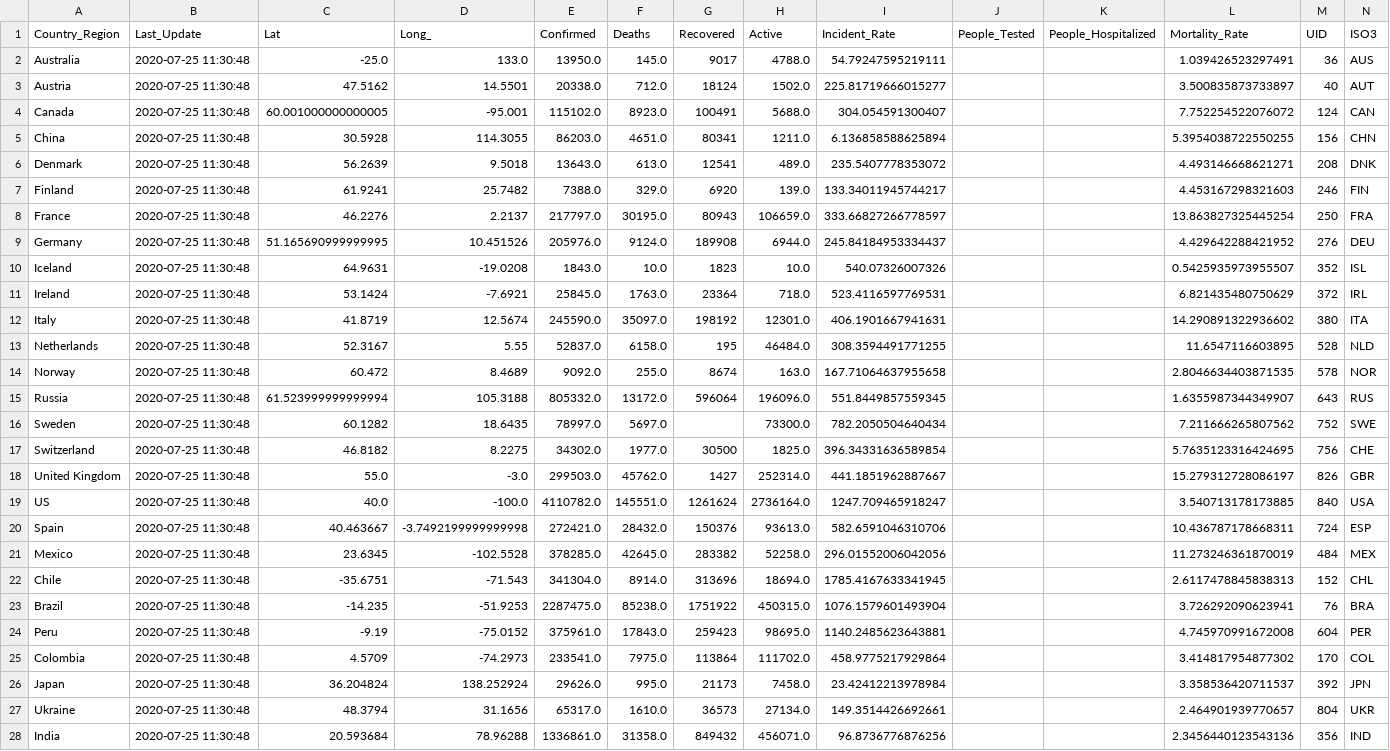
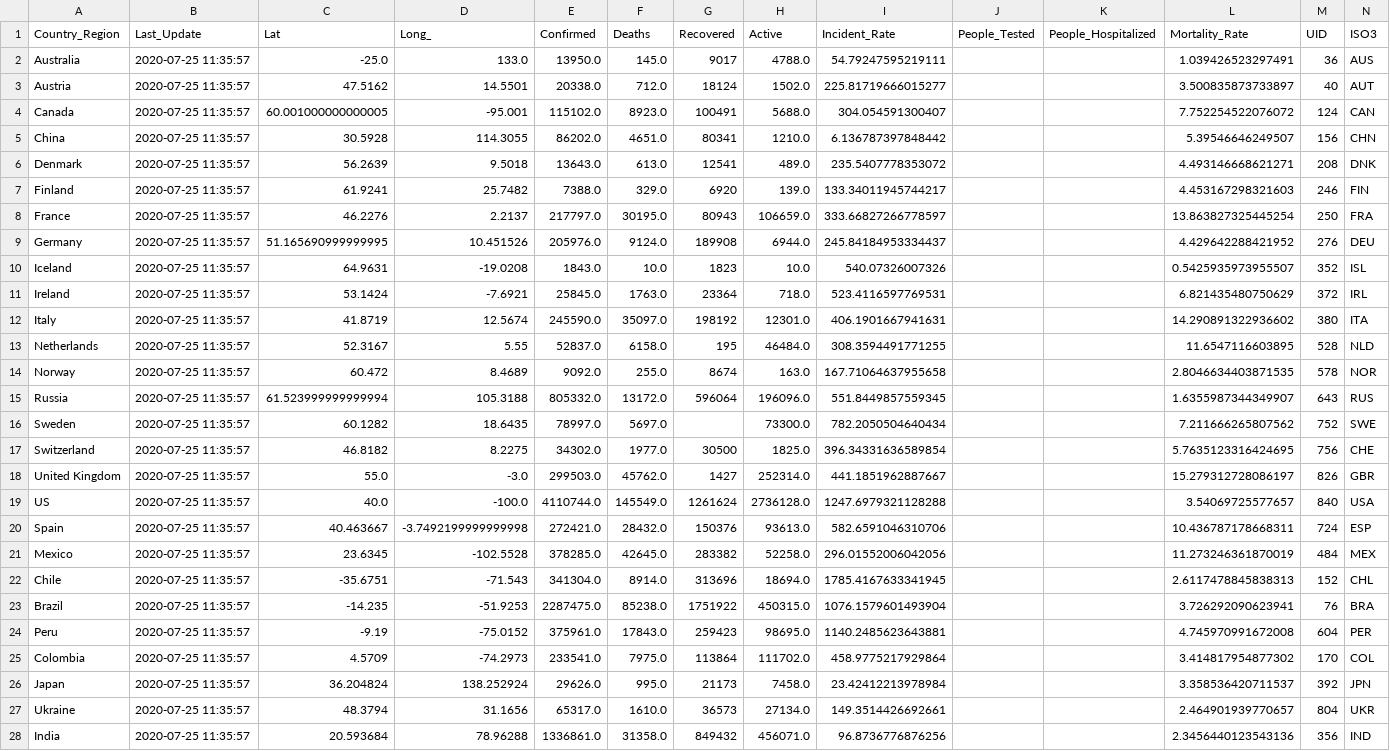
Before and after one commit to jhu-covid-devops/COVID-19, a CSV file: data/cases_country.csv, drawn as a sheet; only a part is shown; the diff covers the shown part only; the diff names each change by its address in the sheet, - before the commit and + after, or states it on an @@ line.

```diff
--- a/data/cases_country.csv
+++ b/data/cases_country.csv
-B2:B28 (Last_Update): 2020-07-25 11:30:48
+B2:B28 (Last_Update): 2020-07-25 11:35:57
-E5 (Confirmed): 86203.0
+E5 (Confirmed): 86202.0
-H5 (Active): 1211.0
+H5 (Active): 1210.0
-I5 (Incident_Rate): 6.136858588625894
+I5 (Incident_Rate): 6.136787397848442
-L5 (Mortality_Rate): 5.3954038722550255
+L5 (Mortality_Rate): 5.39546646249507
-E19 (Confirmed): 4110782.0
+E19 (Confirmed): 4110744.0
-F19 (Deaths): 145551.0
+F19 (Deaths): 145549.0
-H19 (Active): 2736164.0
+H19 (Active): 2736128.0
-I19 (Incident_Rate): 1247.709465918247
+I19 (Incident_Rate): 1247.6979321128288
-L19 (Mortality_Rate): 3.540713178173885
+L19 (Mortality_Rate): 3.54069725577657
```
Also changed, not shown: 161 edited cells elsewhere in this file, data/cases.csv, data/cases_state.csv.
